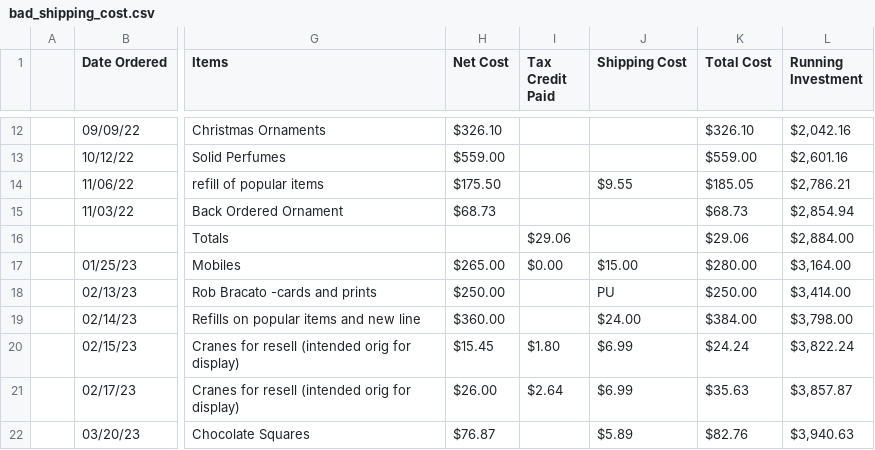
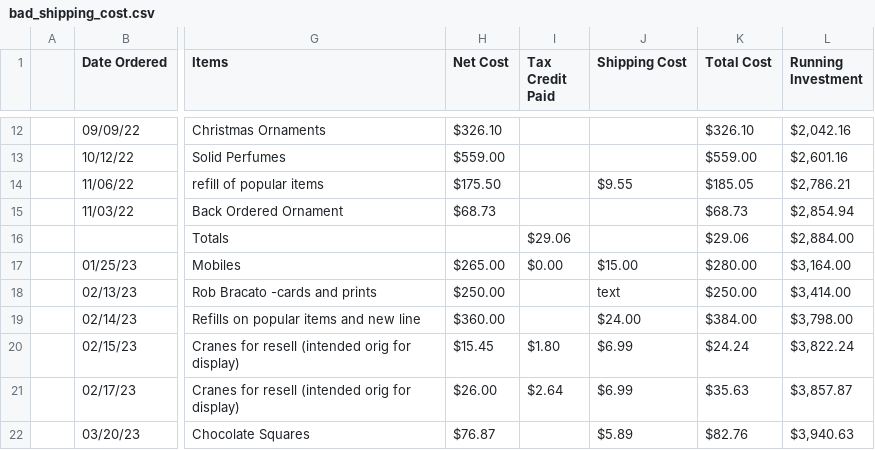
Before and after one commit to adamestein/shopowner, a CSV file: testing_assets/data/bad_shipping_cost.csv, drawn as a sheet; only a part is shown, gaps mark what is left out; the diff names each change by its address in the sheet, - before the commit and + after, or states it on an @@ line.

Commit message:
Updated import of orders to handle a shipping cost of PU (indicating the order was picked up). This involved a new flag in the order record to indicate if an order was picked up, not picked up, or unknown if picked up
Updated version number

```diff
--- a/testing_assets/data/bad_shipping_cost.csv
+++ b/testing_assets/data/bad_shipping_cost.csv
-J18 (Shipping Cost): PU
+J18 (Shipping Cost): text
```
Also changed, not shown: testing_assets/data/orders.csv, 13 other files.
